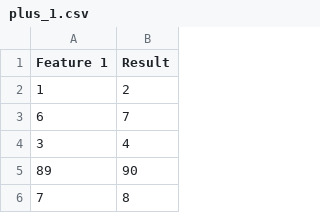
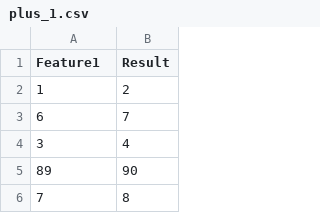
Before and after one commit to krishkcompanysec/machine_learning_basics, a CSV file: plus_1.csv, drawn as a sheet; only a part is shown.

Commit message:
Update plus_1.csv

```diff
--- a/plus_1.csv
+++ b/plus_1.csv
@@ -1,2 +1,2 @@
-Feature 1,Result
+Feature1,Result
 1,2
```
